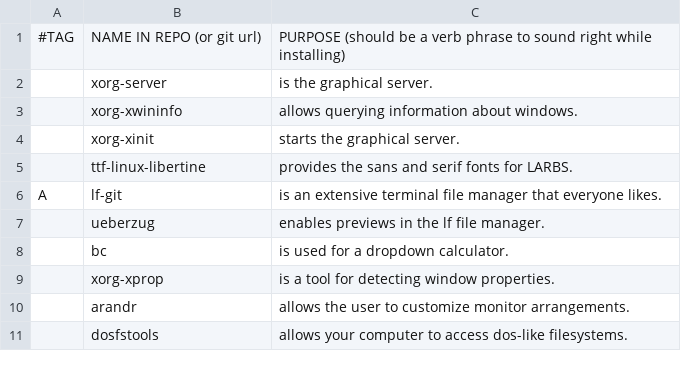
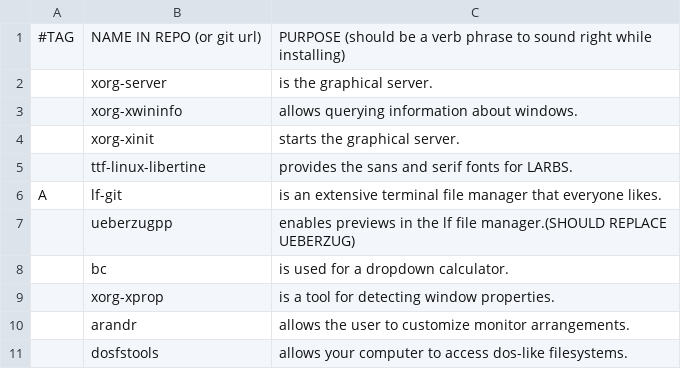
Before and after one commit to GabriWar/LARBS, a CSV file: progs.csv, drawn as a sheet; only a part is shown; removed rows and columns are numbered as before the commit, all else as after; the diff names each change by its address in the sheet, - before the commit and + after, or states it on an @@ line.

Commit message:
hopefully i dont regret this

```diff
--- a/progs.csv
+++ b/progs.csv
-row 7:  | ueberzug | enables previews in the lf file manager.
+row 7:  | ueberzugpp | enables previews in the lf file manager.(SHOULD REPLACE UEBERZUG)
```
